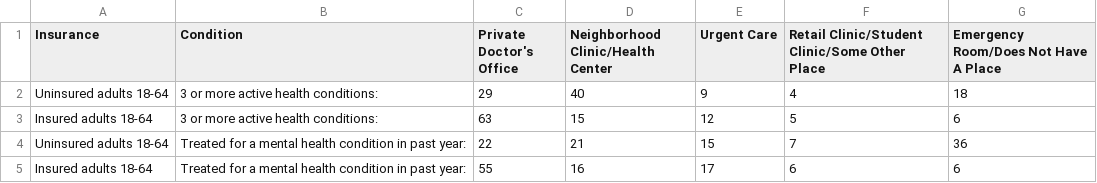
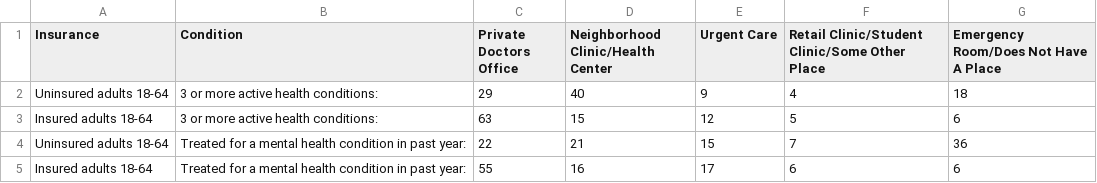
Before and after one commit to hannahlsalazar/hannahlsalazar.github.io, a CSV file: CC4 Excel Data.csv, drawn as a sheet.

Commit message:
Add files via upload

```diff
--- a/CC4 Excel Data.csv
+++ b/CC4 Excel Data.csv
@@ -1,2 +1,2 @@
-Insurance,Condition,Private Doctor's Office,Neighborhood Clinic/Health Center,Urgent Care,Retail Clinic/Student Clinic/Some Other Place,Emergency Room/Does Not Have A Place,
+Insurance,Condition,Private Doctors Office,Neighborhood Clinic/Health Center,Urgent Care,Retail Clinic/Student Clinic/Some Other Place,Emergency Room/Does Not Have A Place,
 Uninsured adults 18-64,3 or more active health  conditions:,29,40,9,4,18,
```
